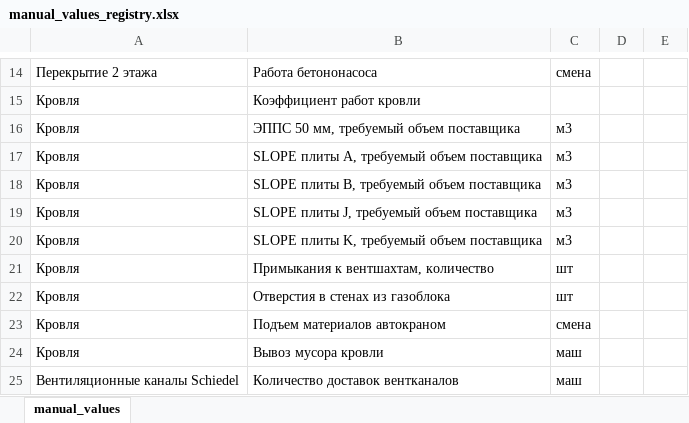
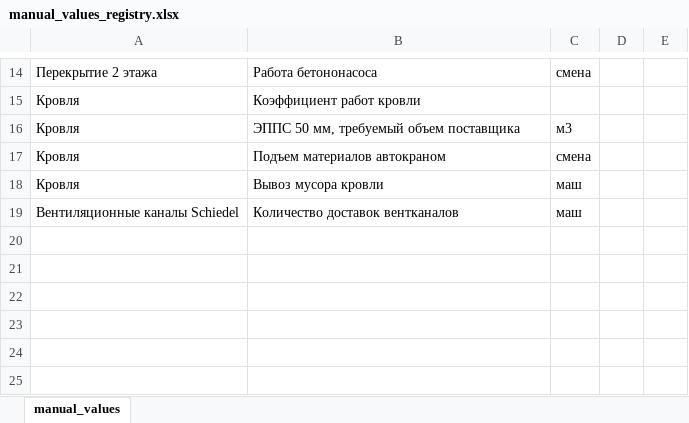
Before and after one commit to Tata-Tiana/ai-estimator-mvp, an Excel workbook: output/manual_values_registry.xlsx, sheet manual_values, drawn as a sheet; only a part is shown, gaps mark what is left out; values as stored, in another font and other column widths than the file's, no borders; the diff names each change by its address in the sheet, - before the commit and + after, or states it on an @@ line.

Commit message:
Clean manual review inputs for roof

```diff
--- a/output/manual_values_registry.xlsx (sheet manual_values)
+++ b/output/manual_values_registry.xlsx (sheet manual_values)
-row 17: Кровля | SLOPE плиты A, требуемый объем поставщика | м3
-row 18: Кровля | SLOPE плиты B, требуемый объем поставщика | м3
-row 19: Кровля | SLOPE плиты J, требуемый объем поставщика | м3
-row 20: Кровля | SLOPE плиты K, требуемый объем поставщика | м3
-row 21: Кровля | Примыкания к вентшахтам, количество | шт
-row 22: Кровля | Отверстия в стенах из газоблока | шт
```
Also changed, not shown: hidden cells, 13 other files.
